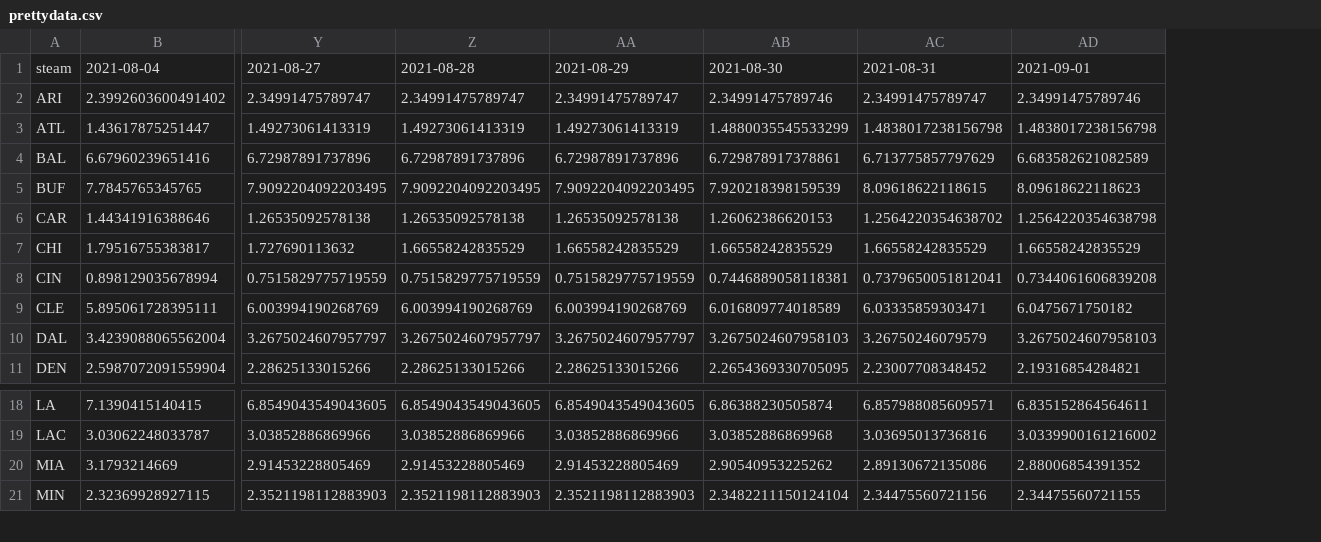
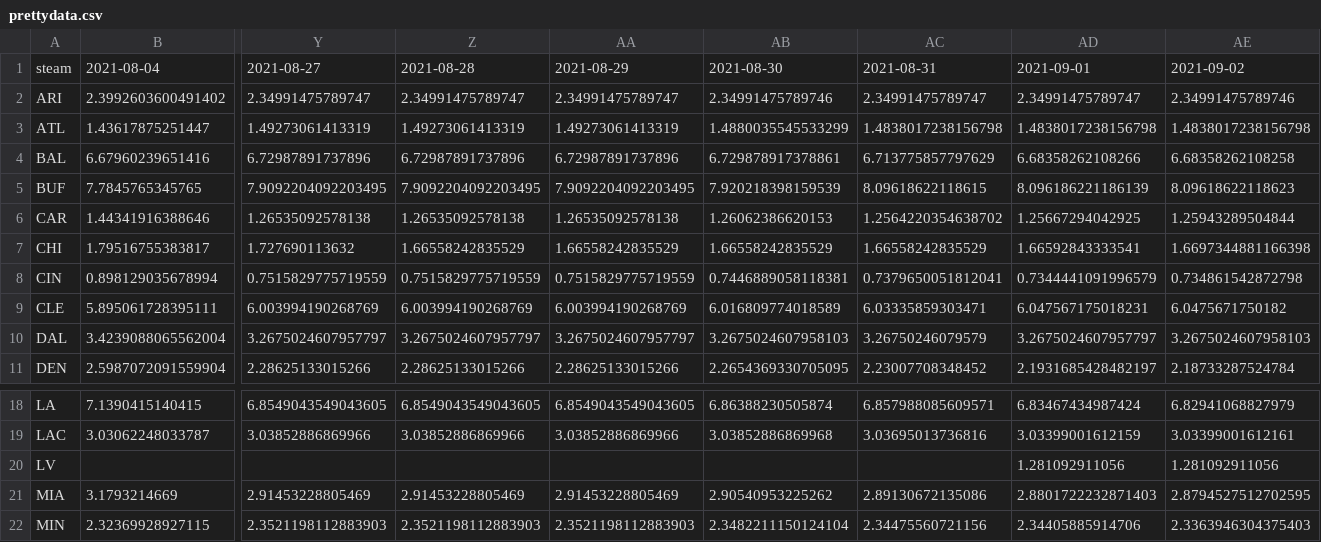
Before and after one commit to howardbp/tmp, a CSV file: prettydata.csv, drawn as a sheet; only a part is shown, gaps mark what is left out; removed rows and columns are numbered as before the commit, all else as after; rows hold the shown columns only; the diff names each change by its address in the sheet, - before the commit and + after, or states it on an @@ line.

Commit message:
new data

```diff
--- a/prettydata.csv
+++ b/prettydata.csv
-column AD, rows 1-11: 2021-09-01 | 2.34991475789746 | 1.4838017238156798 | 6.683582621082589 | 8.09618622118623 | 1.2564220354638798 | 1.66558242835529 | 0.7344061606839208 | 6.0475671750182 | 3.2675024607958103 | 2.19316854284821; rows 18-21: 6.835152864564611 | 3.0339900161216002 | 2.88006854391352 | 2.34475560721155
+column AD, rows 1-11: 2021-09-01 | 2.34991475789747 | 1.4838017238156798 | 6.68358262108266 | 8.096186221186139 | 1.25667294042925 | 1.66592843333541 | 0.7344441091996579 | 6.047567175018231 | 3.2675024607957797 | 2.1931685428482197; rows 18-19: 6.83467434987424 | 3.03399001612159; rows 21-22: 2.8801722232871403 | 2.34405885914706
+column AE, rows 1-11: 2021-09-02 | 2.34991475789746 | 1.4838017238156798 | 6.68358262108258 | 8.09618622118623 | 1.25943289504844 | 1.6697344881166398 | 0.734861542872798 | 6.0475671750182 | 3.2675024607958103 | 2.18733287524784; rows 18-19: 6.82941068827979 | 3.03399001612161; rows 21-22: 2.8794527512702595 | 2.3363946304375403
+row 20: LV |  |  |  |  |  |  | 1.281092911056 | 1.281092911056
```
